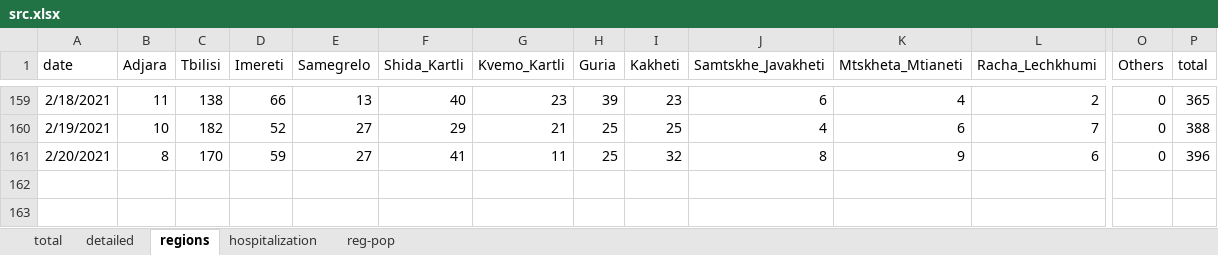
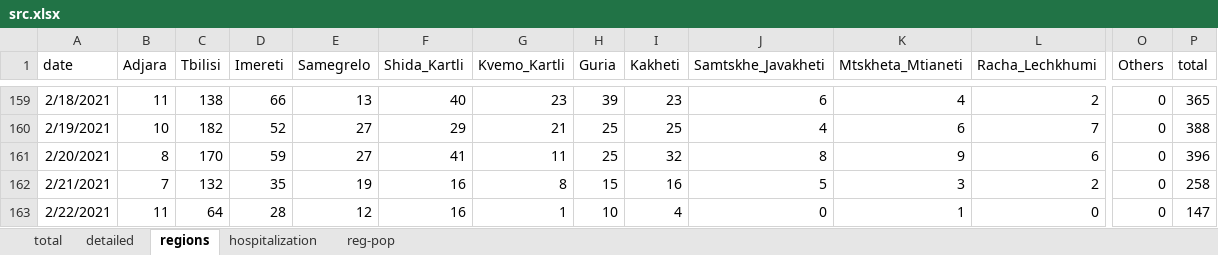
Before and after one commit to nasrashvilin/covidinfo, an Excel workbook: www/src.xlsx, sheet regions, drawn as a sheet; only a part is shown, gaps mark what is left out; values as stored, in another font and other column widths than the file's, no borders; rows hold the shown columns only; the diff names each change by its address in the sheet, - before the commit and + after, or states it on an @@ line.

```diff
--- a/www/src.xlsx (sheet regions)
+++ b/www/src.xlsx (sheet regions)
+row 162: 2/21/2021 | 7 | 132 | 35 | 19 | 16 | 8 | 15 | 16 | 5 | 3 | 2 | 0 | 258
+row 163: 2/22/2021 | 11 | 64 | 28 | 12 | 16 | 1 | 10 | 4 | 0 | 1 | 0 | 0 | 147
```
Also changed, not shown: sheet total, sheet reg-pop, sheet hospitalization, sheet detailed, 7 other files.
